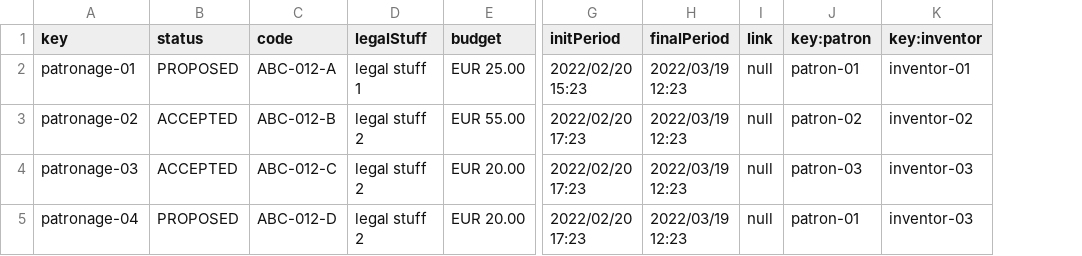
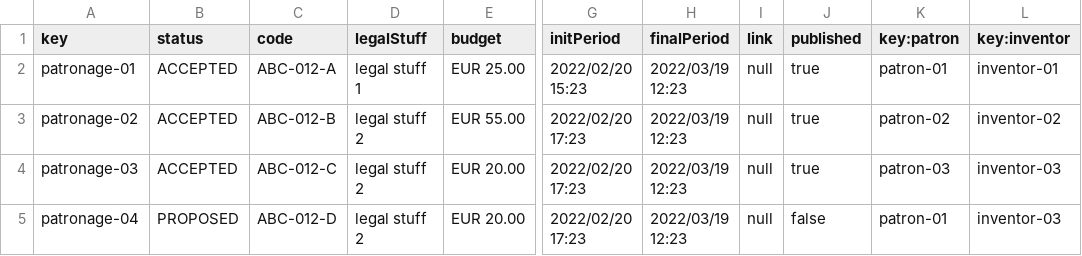
Before and after one commit to alvuberui/Acme-Toolkits, a CSV file: src/main/webapp/WEB-INF/resources/sample-data/patronages.csv, drawn as a sheet; only a part is shown, gaps mark what is left out; the diff names each change by its address in the sheet, - before the commit and + after, or states it on an @@ line.

```diff
--- a/src/main/webapp/WEB-INF/resources/sample-data/patronages.csv
+++ b/src/main/webapp/WEB-INF/resources/sample-data/patronages.csv
+column J (published), rows 2-5: true | true | true | false
-B2 (status): PROPOSED
+B2 (status): ACCEPTED
```
Also changed, not shown: 3 other files.
